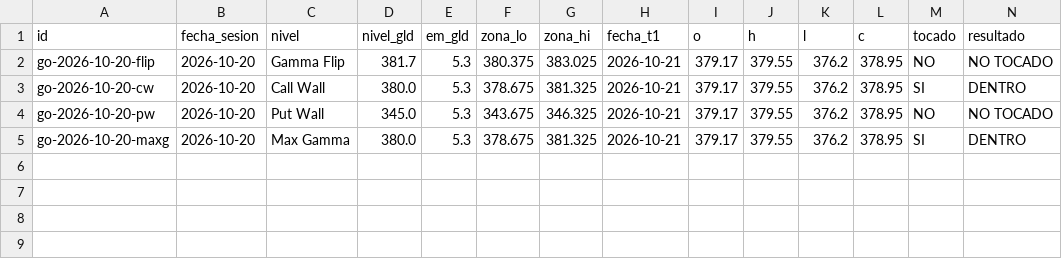
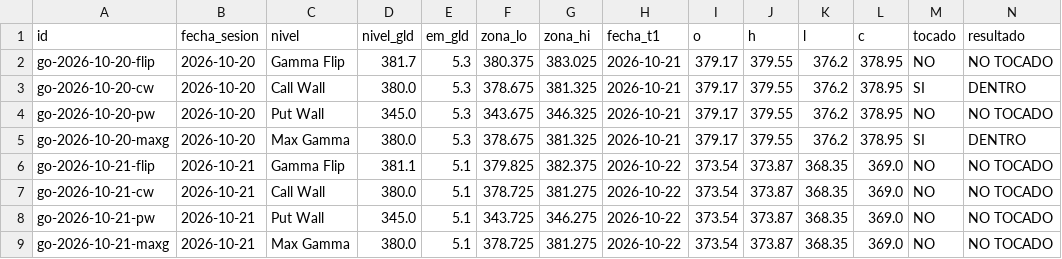
Before and after one commit to komonartisans-ops/nexora-terminal, a CSV file: data/gamma_oro_resultados.csv, drawn as a sheet; only a part is shown; rows hold the shown columns only; the diff names each change by its address in the sheet, - before the commit and + after, or states it on an @@ line.

```diff
--- a/data/gamma_oro_resultados.csv
+++ b/data/gamma_oro_resultados.csv
+row 6: go-2026-10-21-flip | 2026-10-21 | Gamma Flip | 381.1 | 5.1 | 379.825 | 382.375 | 2026-10-22 | 373.54 | 373.87 | 368.35 | 369.0 | NO | NO TOCADO
+row 7: go-2026-10-21-cw | 2026-10-21 | Call Wall | 380.0 | 5.1 | 378.725 | 381.275 | 2026-10-22 | 373.54 | 373.87 | 368.35 | 369.0 | NO | NO TOCADO
+row 8: go-2026-10-21-pw | 2026-10-21 | Put Wall | 345.0 | 5.1 | 343.725 | 346.275 | 2026-10-22 | 373.54 | 373.87 | 368.35 | 369.0 | NO | NO TOCADO
+row 9: go-2026-10-21-maxg | 2026-10-21 | Max Gamma | 380.0 | 5.1 | 378.725 | 381.275 | 2026-10-22 | 373.54 | 373.87 | 368.35 | 369.0 | NO | NO TOCADO
```
Also changed, not shown: data/ejecuciones.csv, data/historico_gamma.csv, 26 other files.
